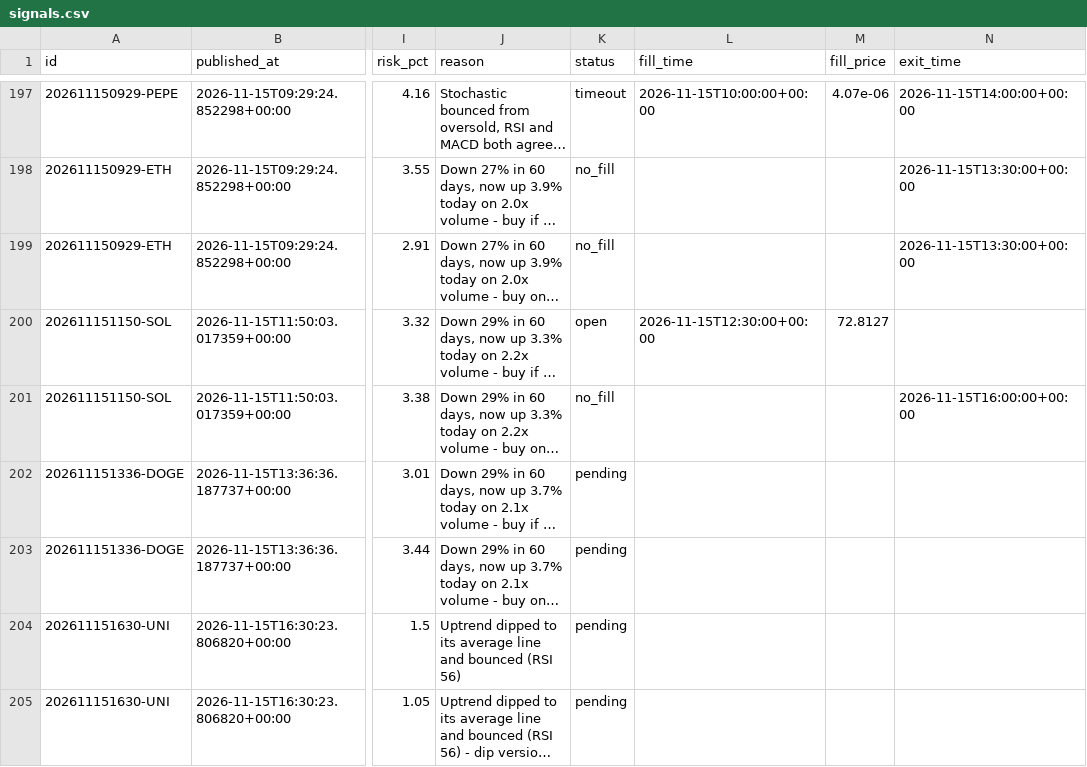
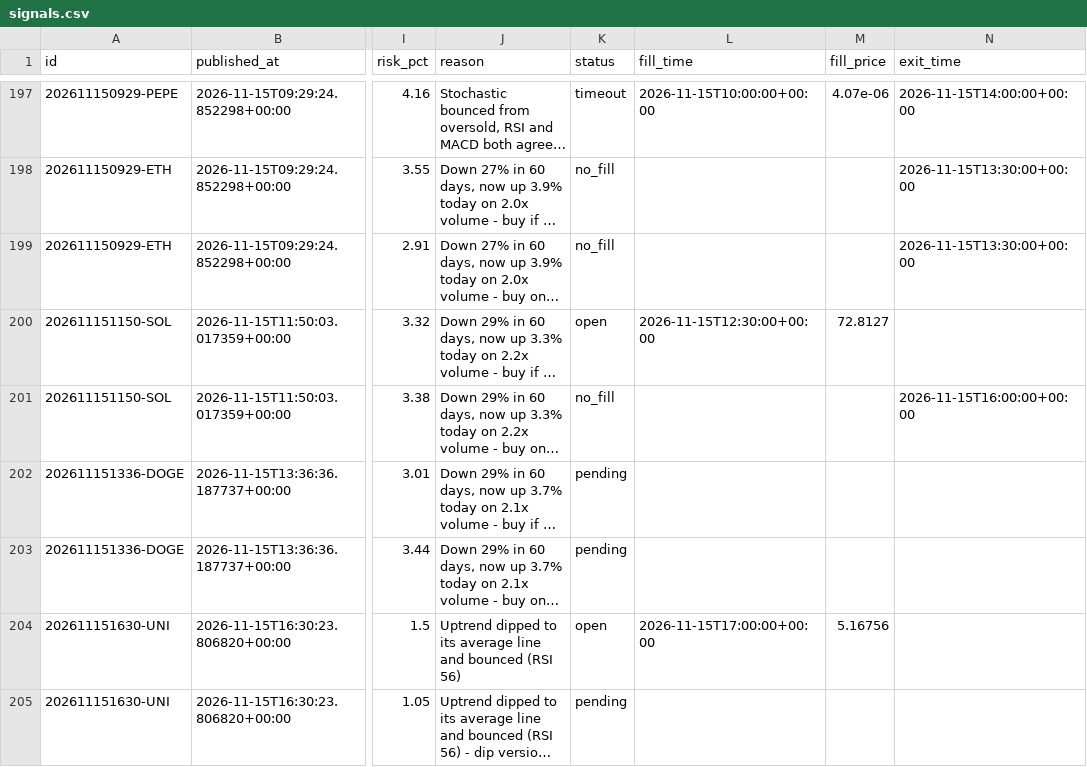
Before and after one commit to tauhid97/Crypto-Boss, a CSV file: data/signals.csv, drawn as a sheet; only a part is shown, gaps mark what is left out; long unchanged cells end in …; the diff names each change by its address in the sheet, - before the commit and + after, or states it on an @@ line.

```diff
--- a/data/signals.csv
+++ b/data/signals.csv
-K204 (status): pending
+K204 (status): open
-L204 (fill_time): (empty)
+L204 (fill_time): 2026-11-15T17:00:00+00:00
-M204 (fill_price): (empty)
+M204 (fill_price): 5.16756
```
Also changed, not shown: 1 other file.
